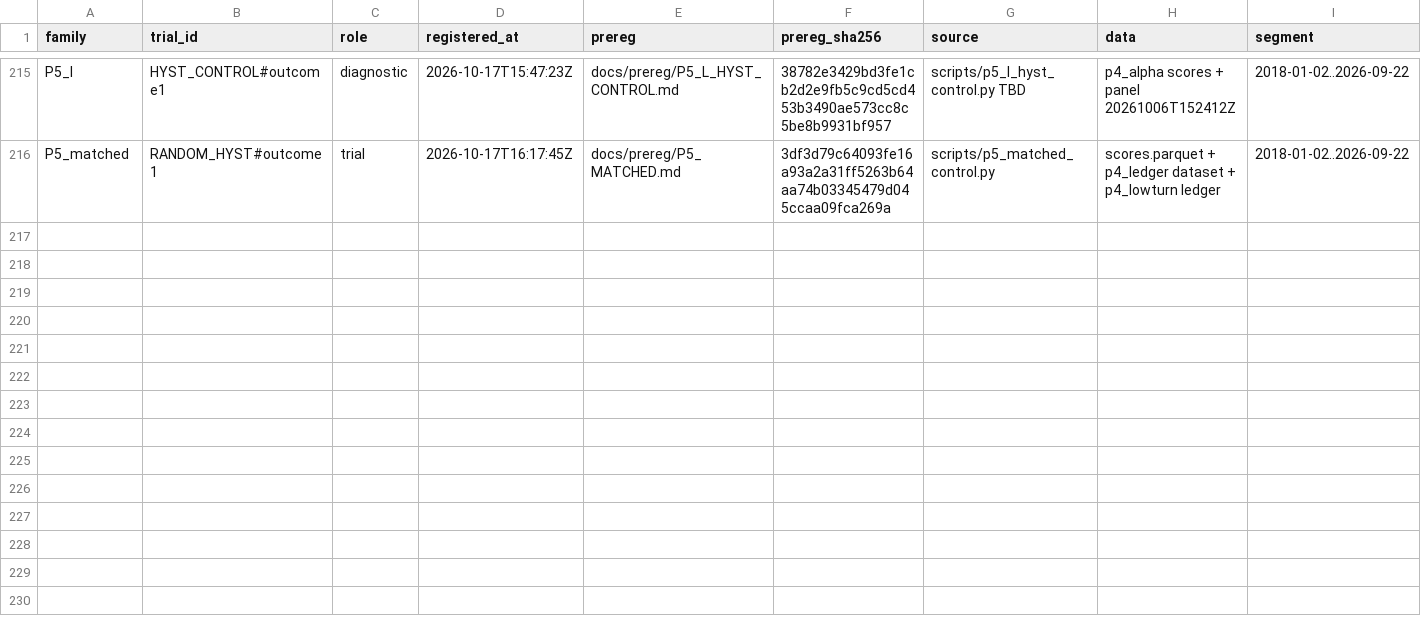
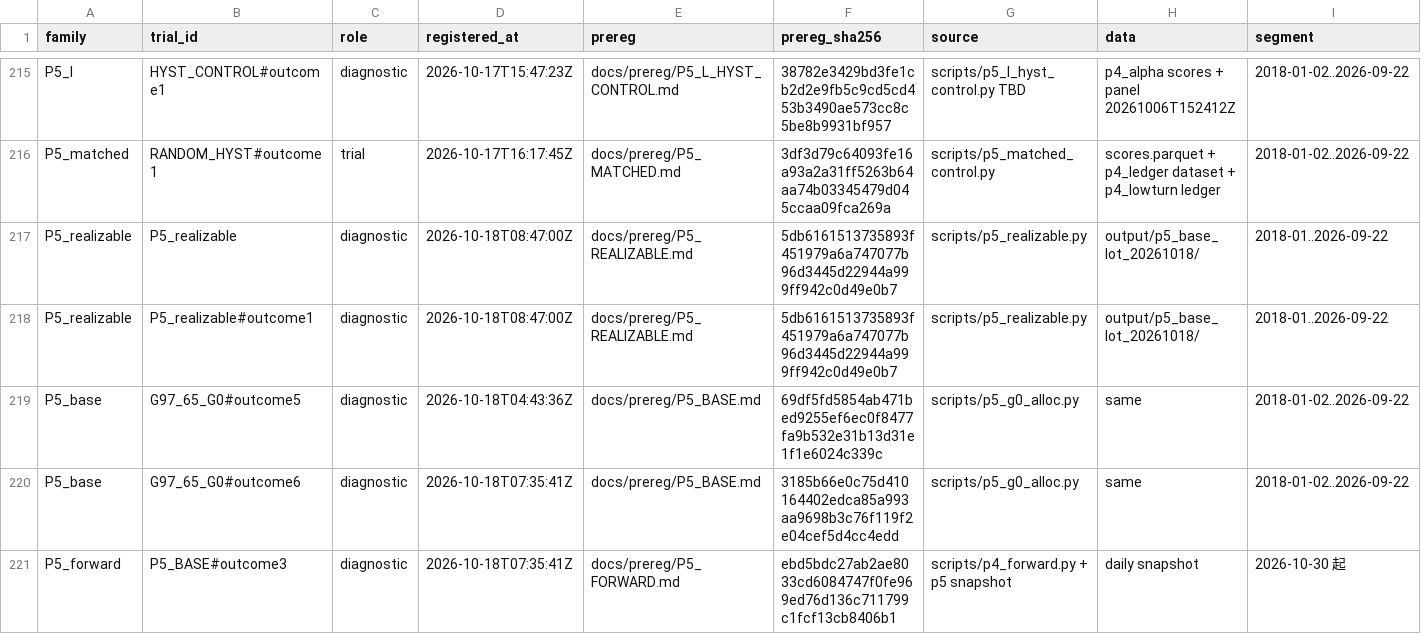
Before and after one commit to vinoleo1996-ui/QuantLab, a CSV file: docs/trial_ledger.csv, drawn as a sheet; only a part is shown, gaps mark what is left out; rows hold the shown columns only; the diff names each change by its address in the sheet, - before the commit and + after, or states it on an @@ line.

Commit message:
Fix quarter-end drift, unconfirmed delistings and shared ledger globals
The authoritative P5_BASE book was replayed under a window-derived quarter rule, so a
window ending mid-quarter traded on its own last day and the forward replay produced a
different quarter end for every --as-of. Quarter ends are now pinnable to the full
exchange calendar; the forward engine always pins them. A 32-path dual-basis rerun shows
the numeric effect is <=0.000123pp with no MDD change, so no gate moved.

Also closes three accounting hazards found by the code audit: a held name that stops
reporting without a delisting record was marked forever at a stale close and passed the
suspension gate (now an open_ended_supply_gap that fails closed); p4_ledger swapped
account parameters through stable_book globals, which two concurrent replays in this
working tree could overwrite; and the six-month stop check used the strategy under test
as its own benchmark, so it now uses the preregistered frozen 90% POOL50 ledger.

Reports signal dates from the schedule that produced the orders, separates the sweep
diagnostic from formal order files, derives the industry cap from the mandate weight, and
moves the dead forward-filled helpers out of the production module.

Co-Authored-By: Qoder <nore@qoder.com>

```diff
--- a/docs/trial_ledger.csv
+++ b/docs/trial_ledger.csv
+row 217: P5_realizable | P5_realizable | diagnostic | 2026-10-18T08:47:00Z | docs/prereg/P5_REALIZABLE.md | 5db6161513735893f451979a6a747077b96d3445d22944a999ff942c0d49e0b7 | scripts/p5_realizable.py | output/p5_base_lot_20261018/ | 2018-01..2026-09-22
+row 218: P5_realizable | P5_realizable#outcome1 | diagnostic | 2026-10-18T08:47:00Z | docs/prereg/P5_REALIZABLE.md | 5db6161513735893f451979a6a747077b96d3445d22944a999ff942c0d49e0b7 | scripts/p5_realizable.py | output/p5_base_lot_20261018/ | 2018-01..2026-09-22
+row 219: P5_base | G97_65_G0#outcome5 | diagnostic | 2026-10-18T04:43:36Z | docs/prereg/P5_BASE.md | 69df5fd5854ab471bed9255ef6ec0f8477fa9b532e31b13d31e1f1e6024c339c | scripts/p5_g0_alloc.py | same | 2018-01-02..2026-09-22
+row 220: P5_base | G97_65_G0#outcome6 | diagnostic | 2026-10-18T07:35:41Z | docs/prereg/P5_BASE.md | 3185b66e0c75d410164402edca85a993aa9698b3c76f119f2e04cef5d4cc4edd | scripts/p5_g0_alloc.py | same | 2018-01-02..2026-09-22
+row 221: P5_forward | P5_BASE#outcome3 | diagnostic | 2026-10-18T07:35:41Z | docs/prereg/P5_FORWARD.md | ebd5bdc27ab2ae8033cd6084747f0fe969ed76d136c711799c1fcf13cb8406b1 | scripts/p4_forward.py + p5 snapshot | daily snapshot | 2026-10-30 起
```
Also changed, not shown: 34 other files.
